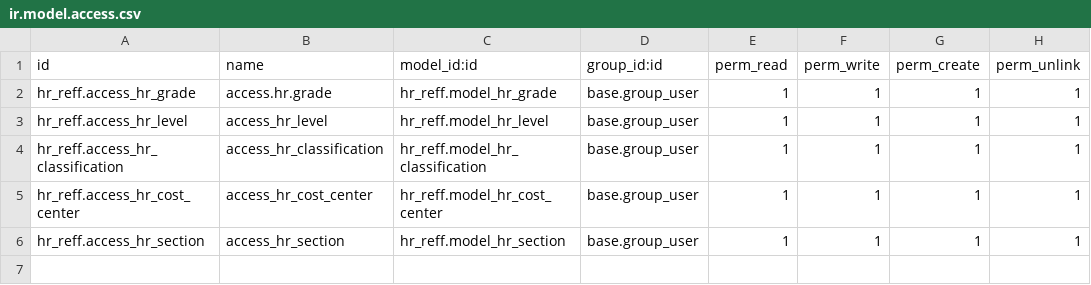
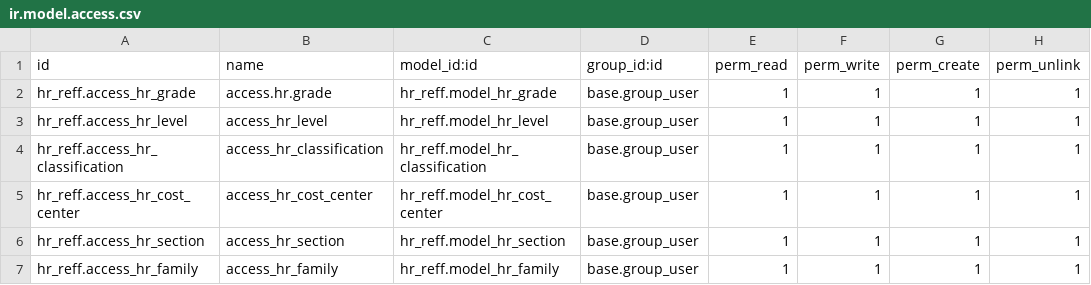
Before and after one commit to mrdnarifin/odoo17, a CSV file: custom-addons/hr_reff/security/ir.model.access.csv, drawn as a sheet; the diff names each change by its address in the sheet, - before the commit and + after, or states it on an @@ line.

Commit message:
Update Addons

```diff
--- a/custom-addons/hr_reff/security/ir.model.access.csv
+++ b/custom-addons/hr_reff/security/ir.model.access.csv
+row 7: hr_reff.access_hr_family | access_hr_family | hr_reff.model_hr_family | base.group_user | 1 | 1 | 1 | 1
```
Also changed, not shown: 12 other files.
